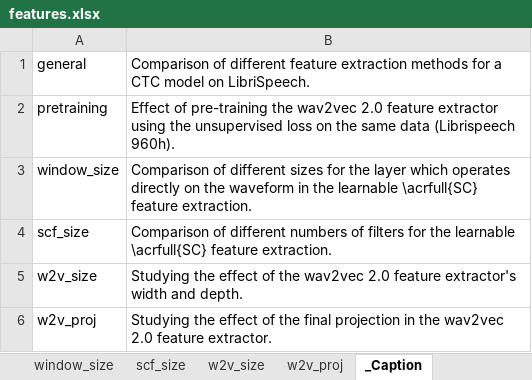
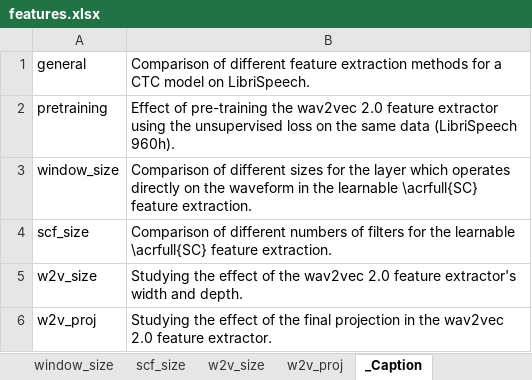
Before and after one commit to vieting/2023_interspeech_features, an Excel workbook: tables/features.xlsx, sheet _Caption, drawn as a sheet; values as stored, in another font and other column widths than the file's, no borders; the diff names each change by its address in the sheet, - before the commit and + after, or states it on an @@ line.

Commit message:
table update caption

```diff
--- a/tables/features.xlsx (sheet _Caption)
+++ b/tables/features.xlsx (sheet _Caption)
-B2: …same data (Librispeech 960h).
+B2: …same data (LibriSpeech 960h).
```
Also changed, not shown: 1 other file.
